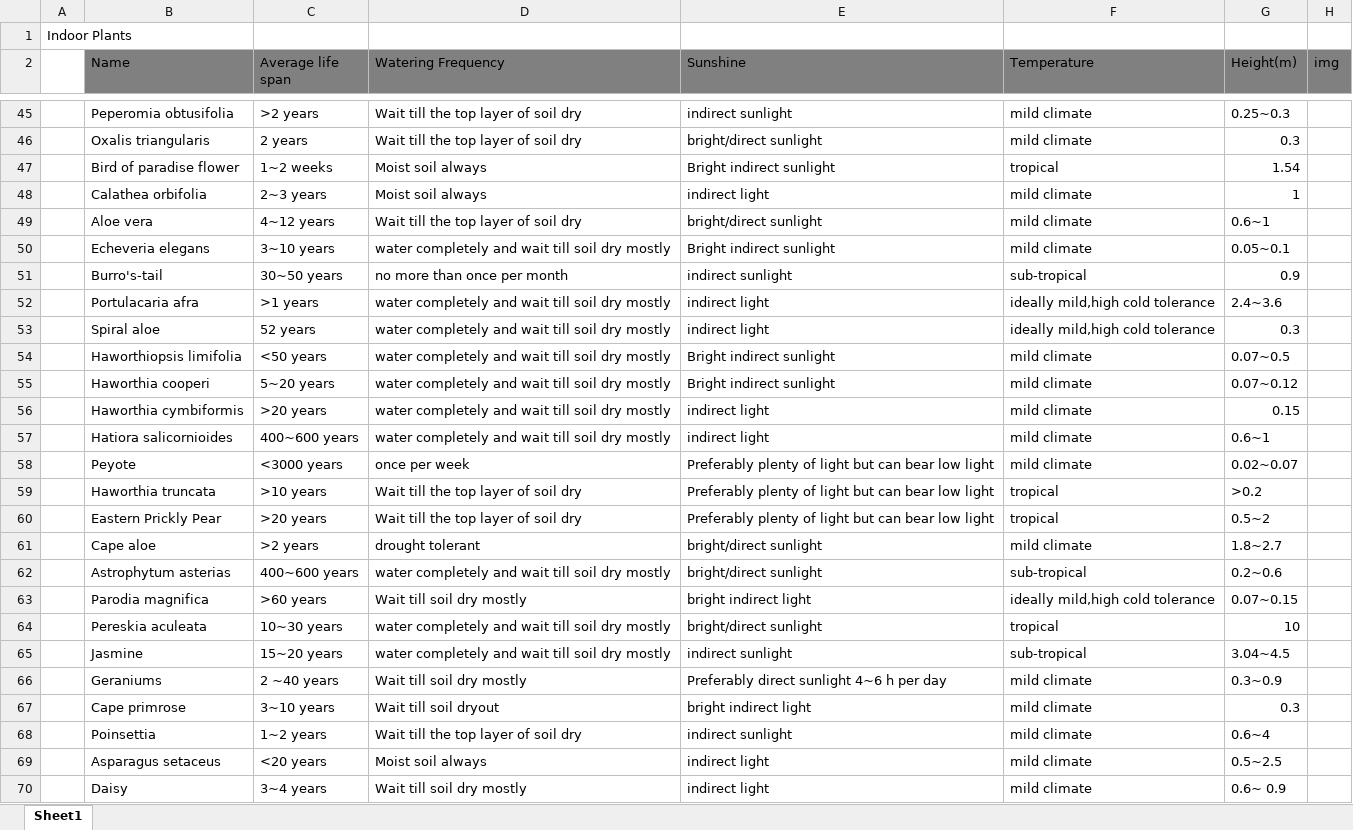
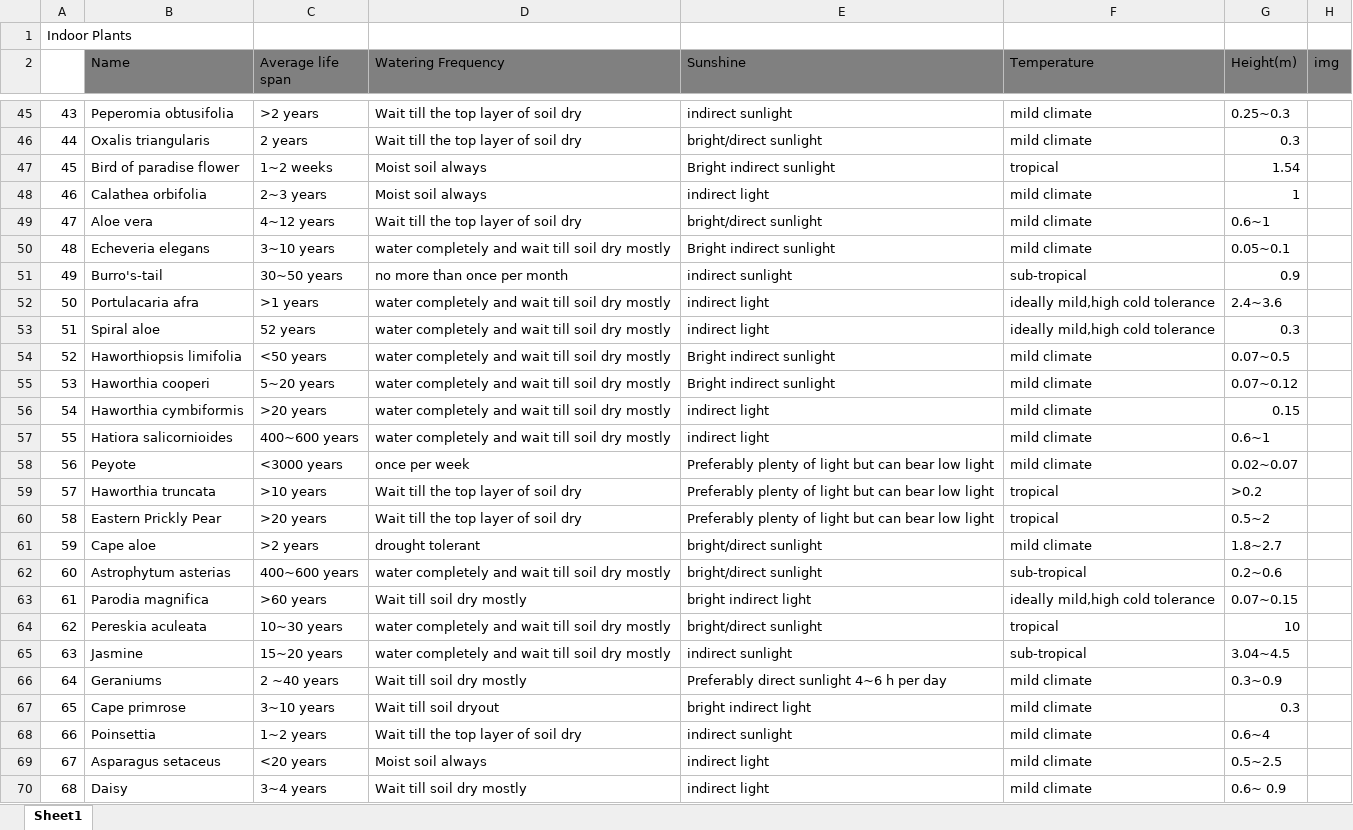
Before and after one commit to liny256/ci20, an Excel workbook: collection/ledger.xlsx, sheet Sheet1, drawn as a sheet; only a part is shown, gaps mark what is left out; values as stored, in another font and other column widths than the file's, no borders; the diff covers the shown part only; the diff names each change by its address in the sheet, - before the commit and + after, or states it on an @@ line.

```diff
--- a/collection/ledger.xlsx (sheet Sheet1)
+++ b/collection/ledger.xlsx (sheet Sheet1)
-A45: (empty)
+A45: 43
-A46: (empty)
+A46: 44
-A47: (empty)
+A47: 45
-A48: (empty)
+A48: 46
-A49: (empty)
+A49: 47
-A50: (empty)
+A50: 48
-A51: (empty)
+A51: 49
-A52: (empty)
+A52: 50
-A53: (empty)
+A53: 51
-A54: (empty)
+A54: 52
-A55: (empty)
+A55: 53
-A56: (empty)
+A56: 54
-A57: (empty)
+A57: 55
-A58: (empty)
+A58: 56
-A59: (empty)
+A59: 57
-A60: (empty)
+A60: 58
-A61: (empty)
+A61: 59
-A62: (empty)
+A62: 60
-A63: (empty)
+A63: 61
-A64: (empty)
+A64: 62
-A65: (empty)
+A65: 63
-A66: (empty)
+A66: 64
-A67: (empty)
+A67: 65
-A68: (empty)
+A68: 66
-A69: (empty)
+A69: 67
-A70: (empty)
+A70: 68
```
Also changed, not shown: 2 added rows and 90 edited cells elsewhere in this sheet, 34 other files.
